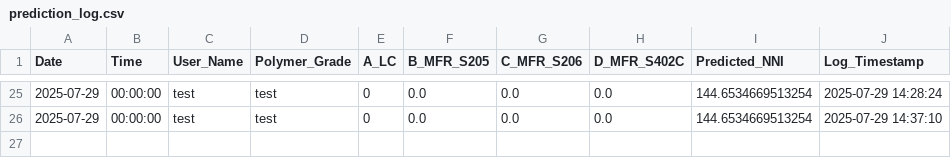
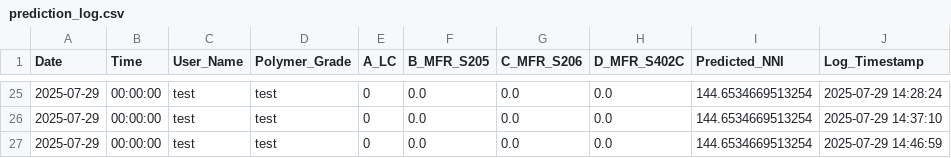
Before and after one commit to grinzsolo/NNIHD2, a CSV file: prediction_log.csv, drawn as a sheet; only a part is shown, gaps mark what is left out; the diff names each change by its address in the sheet, - before the commit and + after, or states it on an @@ line.

Commit message:
📈 New prediction entry added

```diff
--- a/prediction_log.csv
+++ b/prediction_log.csv
+row 27: 2025-07-29 | 00:00:00 | test | test | 0 | 0.0 | 0.0 | 0.0 | 144.6534669513254 | 2025-07-29 14:46:59
```
